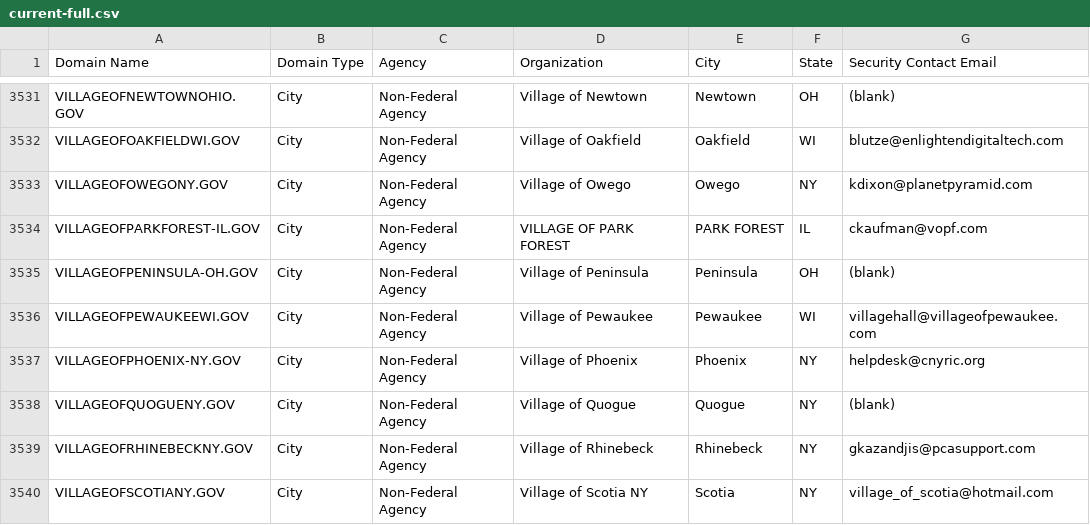
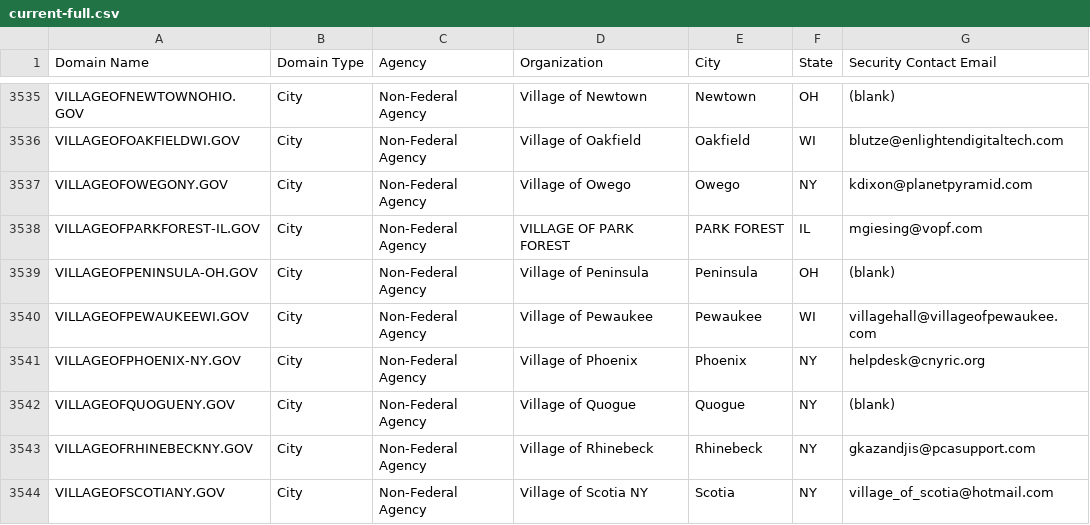
Before and after one commit to climber-girl/dotgov-data, a CSV file: current-full.csv, drawn as a sheet; only a part is shown, gaps mark what is left out; the diff covers the shown part only.

```diff
--- a/current-full.csv
+++ b/current-full.csv
@@ -3533,3 +3537,3 @@ VILLAGEOFOAKFIELDWI.GOV,City,Non-Federal Agency,Village of Oakfield,Oakfield,WI,
 VILLAGEOFOWEGONY.GOV,City,Non-Federal Agency,Village of Owego,Owego,NY,kdixon@planetpyramid.com
-VILLAGEOFPARKFOREST-IL.GOV,City,Non-Federal Agency,VILLAGE OF PARK FOREST,PARK FOREST,IL,ckaufman@vopf.com
+VILLAGEOFPARKFOREST-IL.GOV,City,Non-Federal Agency,VILLAGE OF PARK FOREST,PARK FOREST,IL,mgiesing@vopf.com
 VILLAGEOFPENINSULA-OH.GOV,City,Non-Federal Agency,Village of Peninsula,Peninsula,OH,(blank)
```
Also changed, not shown: 4 added rows and 1 edited cell elsewhere in this file.
